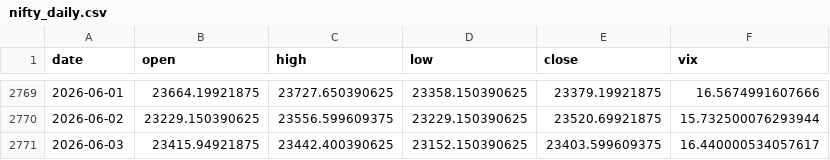
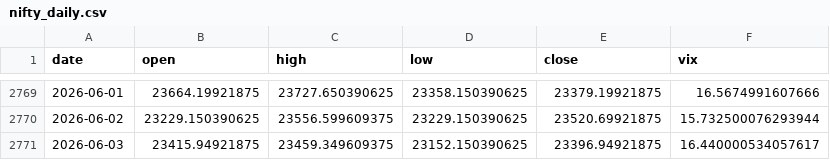
Before and after one commit to pravindev666/Caleb-Nifty-Regime-Engine, a CSV file: data/nifty_daily.csv, drawn as a sheet; only a part is shown, gaps mark what is left out.

```diff
--- a/data/nifty_daily.csv
+++ b/data/nifty_daily.csv
@@ -2770,2 +2770,2 @@ date,open,high,low,close,vix
 2026-06-02,23229.150390625,23556.599609375,23229.150390625,23520.69921875,15.732500076293944
-2026-06-03,23415.94921875,23442.400390625,23152.150390625,23403.599609375,16.440000534057617
+2026-06-03,23415.94921875,23459.349609375,23152.150390625,23396.94921875,16.440000534057617
```
Also changed, not shown: 2 other files.
